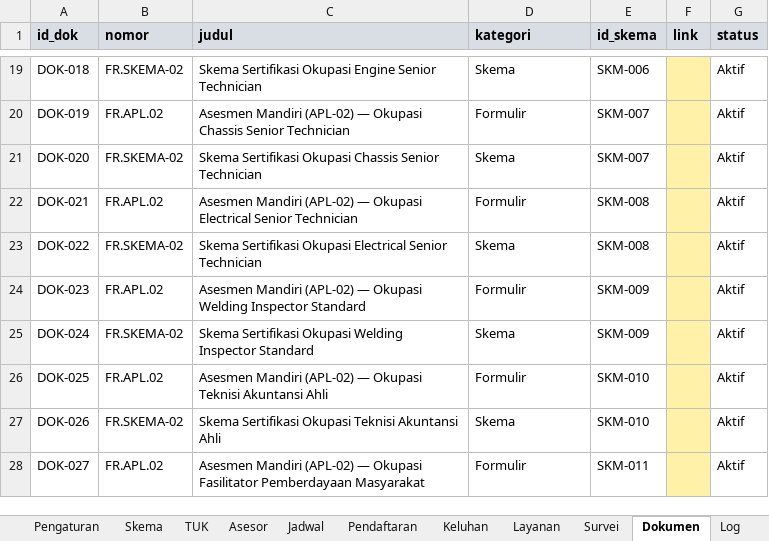
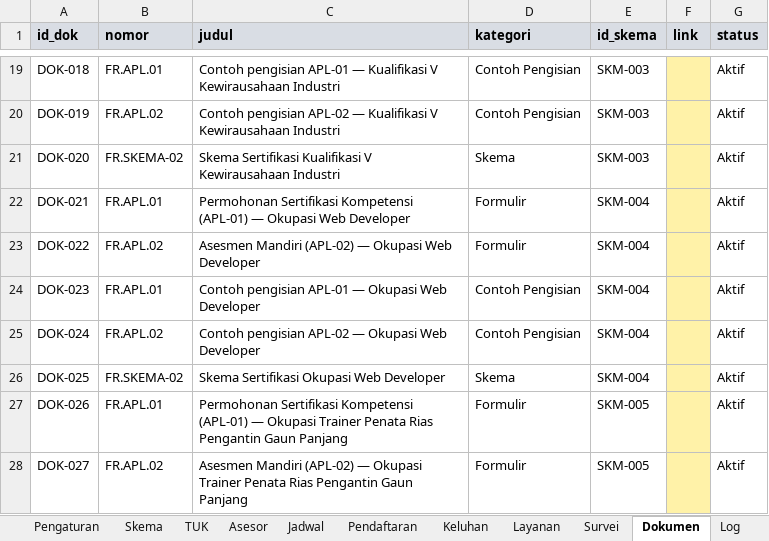
Before and after one commit to lsp-unimed/sipintar, an Excel workbook: sheets/Database-SIPINTAR-LSP-UNIMED.xlsx, sheet Dokumen, drawn as a sheet; only a part is shown, gaps mark what is left out; values as stored, in another font and other column widths than the file's, no borders; the diff covers the shown part only; the diff names each change by its address in the sheet, - before the commit and + after, or states it on an @@ line.

```diff
--- a/sheets/Database-SIPINTAR-LSP-UNIMED.xlsx (sheet Dokumen)
+++ b/sheets/Database-SIPINTAR-LSP-UNIMED.xlsx (sheet Dokumen)
-B19 (nomor): FR.SKEMA-02
+B19 (nomor): FR.APL.01
-C19 (judul): Skema Sertifikasi Okupasi Engine Senior Technician
+C19 (judul): Contoh pengisian APL-01 — Kualifikasi V Kewirausahaan Industri
-D19 (kategori): Skema
+D19 (kategori): Contoh Pengisian
-E19 (id_skema): SKM-006
+E19 (id_skema): SKM-003
-C20 (judul): Asesmen Mandiri (APL-02) — Okupasi Chassis Senior Technician
+C20 (judul): Contoh pengisian APL-02 — Kualifikasi V Kewirausahaan Industri
-D20 (kategori): Formulir
+D20 (kategori): Contoh Pengisian
-E20:E21 (id_skema): SKM-007
+E20:E21 (id_skema): SKM-003
-C21 (judul): Skema Sertifikasi Okupasi Chassis Senior Technician
+C21 (judul): Skema Sertifikasi Kualifikasi V Kewirausahaan Industri
-B22 (nomor): FR.APL.02
+B22 (nomor): FR.APL.01
-C22 (judul): Asesmen Mandiri (APL-02) — Okupasi Electrical Senior Technician
+C22 (judul): Permohonan Sertifikasi Kompetensi (APL-01) — Okupasi Web Developer
-E22:E23 (id_skema): SKM-008
+E22:E23 (id_skema): SKM-004
-B23 (nomor): FR.SKEMA-02
+B23 (nomor): FR.APL.02
-C23 (judul): Skema Sertifikasi Okupasi Electrical Senior Technician
+C23 (judul): Asesmen Mandiri (APL-02) — Okupasi Web Developer
-D23 (kategori): Skema
+D23 (kategori): Formulir
-B24 (nomor): FR.APL.02
+B24 (nomor): FR.APL.01
-C24 (judul): Asesmen Mandiri (APL-02) — Okupasi Welding Inspector Standard
+C24 (judul): Contoh pengisian APL-01 — Okupasi Web Developer
-D24 (kategori): Formulir
+D24 (kategori): Contoh Pengisian
-E24:E25 (id_skema): SKM-009
+E24:E25 (id_skema): SKM-004
-B25 (nomor): FR.SKEMA-02
+B25 (nomor): FR.APL.02
-C25 (judul): Skema Sertifikasi Okupasi Welding Inspector Standard
+C25 (judul): Contoh pengisian APL-02 — Okupasi Web Developer
-D25 (kategori): Skema
+D25 (kategori): Contoh Pengisian
-B26 (nomor): FR.APL.02
+B26 (nomor): FR.SKEMA-02
-C26 (judul): Asesmen Mandiri (APL-02) — Okupasi Teknisi Akuntansi Ahli
+C26 (judul): Skema Sertifikasi Okupasi Web Developer
-D26 (kategori): Formulir
+D26 (kategori): Skema
-E26 (id_skema): SKM-010
+E26 (id_skema): SKM-004
-B27 (nomor): FR.SKEMA-02
+B27 (nomor): FR.APL.01
-C27 (judul): Skema Sertifikasi Okupasi Teknisi Akuntansi Ahli
+C27 (judul): Permohonan Sertifikasi Kompetensi (APL-01) — Okupasi Trainer Penata Rias Pengantin Gaun Panjang
-D27 (kategori): Skema
+D27 (kategori): Formulir
-E27 (id_skema): SKM-010
+E27 (id_skema): SKM-005
-C28 (judul): …— Okupasi Fasilitator Pemberdayaan Masyarakat
+C28 (judul): …— Okupasi Trainer Penata Rias Pengantin Gaun Panjang
-E28 (id_skema): SKM-011
+E28 (id_skema): SKM-005
```
Also changed, not shown: 47 added rows and 70 edited cells elsewhere in this sheet, sheet Pengaturan, sheet Petunjuk, 4 other files.
